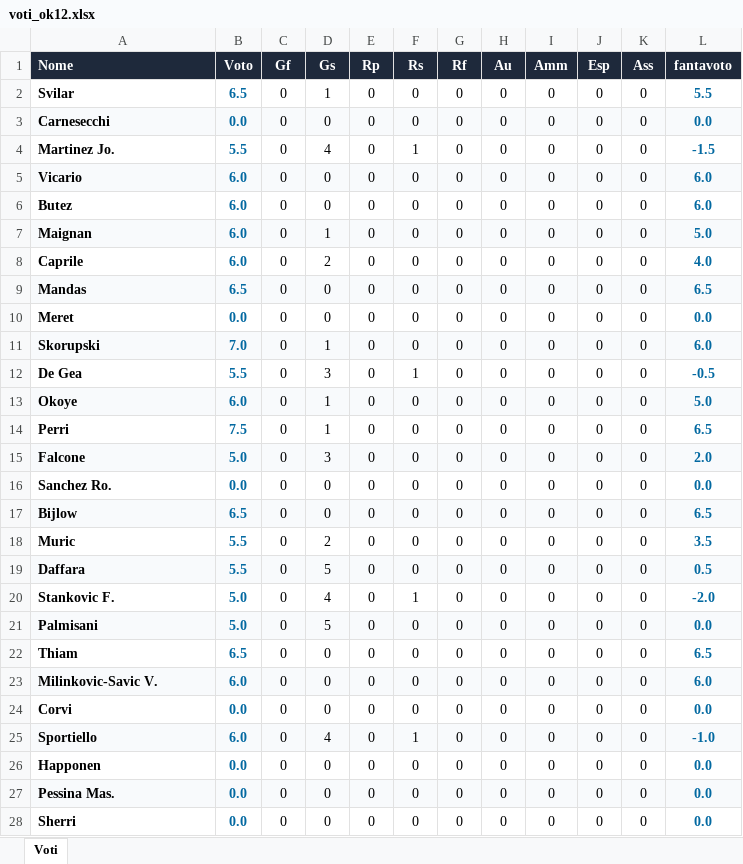
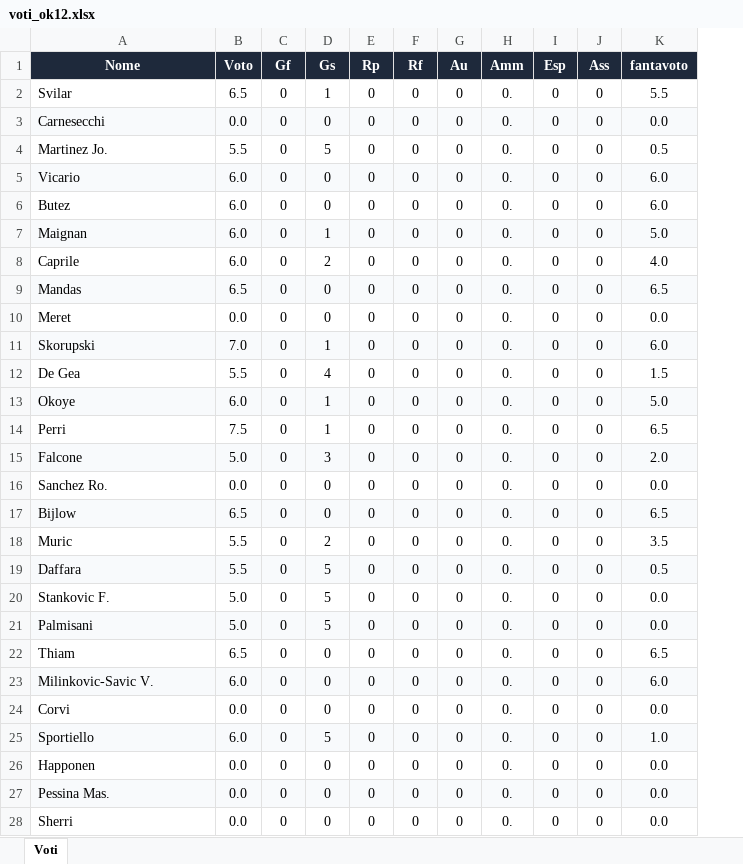
Before and after one commit to lucamoscare-beep/provedraft, an Excel workbook: voti_ok12.xlsx, sheet Voti, drawn as a sheet; only a part is shown; values as stored, in another font and other column widths than the file's, no borders; removed rows and columns are numbered as before the commit, all else as after; the diff covers the shown part only; the diff names each change by its address in the sheet, - before the commit and + after, or states it on an @@ line.

Commit message:
voti 12

```diff
--- a/voti_ok12.xlsx (sheet Voti)
+++ b/voti_ok12.xlsx (sheet Voti)
-column F (Rs), rows 2-28: 0 | 0 | 1 | 0 | 0 | 0 | 0 | 0 | 0 | 0 | 1 | 0 | 0 | 0 | 0 | 0 | 0 | 0 | 1 | 0 | 0 | 0 | 0 | 1 | 0 | 0 | 0
-A1 alignment: left
+A1 alignment: center
-A2:B28 bold: on
+A2:B28 bold: off
-B2:B28 text colour: #0369A1
+B2:B28 text colour: black
-H2:H28 (Amm): 0
+H2:H28 (Amm): 0.
@@ K2:K28 bold: on → off, text colour: #0369A1 → black @@
-D4 (Gs): 4
+D4 (Gs): 5
-K4 (fantavoto): -1.5
+K4 (fantavoto): 0.5
-D12 (Gs): 3
+D12 (Gs): 4
-K12 (fantavoto): -0.5
+K12 (fantavoto): 1.5
-D20 (Gs): 4
+D20 (Gs): 5
-K20 (fantavoto): -2.0
+K20 (fantavoto): 0.0
-D25 (Gs): 4
+D25 (Gs): 5
-K25 (fantavoto): -1.0
+K25 (fantavoto): 1.0
```
Also changed, not shown: 524 edited cells and cell formats elsewhere in this sheet, formulas that keep their value.
